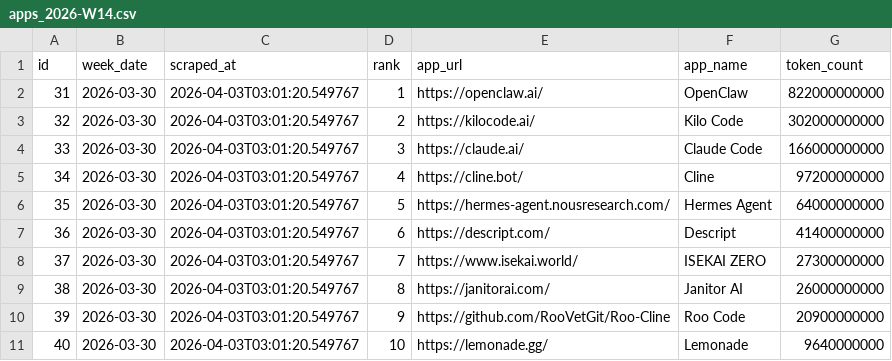
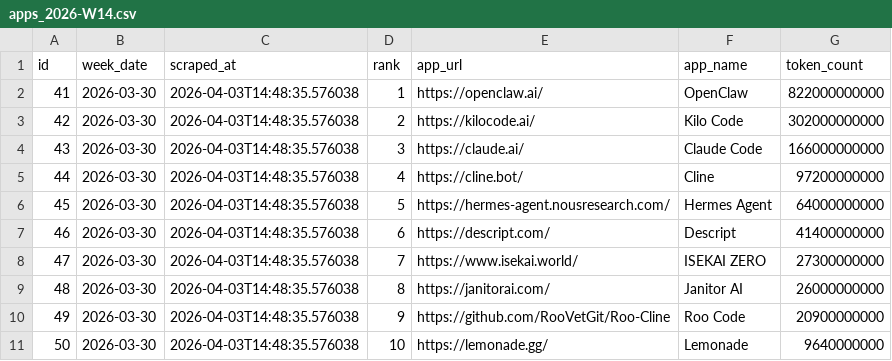
Before and after one commit to AlexLS8888/ai-monitor-public, a CSV file: data/apps_2026-W14.csv, drawn as a sheet.

Commit message:
data: Weekly rankings 2026-04-03

```diff
--- a/data/apps_2026-W14.csv
+++ b/data/apps_2026-W14.csv
@@ -1,11 +1,11 @@
 id,week_date,scraped_at,rank,app_url,app_name,token_count
-31,2026-03-30,2026-04-03T03:01:20.549767,1,https://openclaw.ai/,OpenClaw,822000000000
-32,2026-03-30,2026-04-03T03:01:20.549767,2,https://kilocode.ai/,Kilo Code,302000000000
-33,2026-03-30,2026-04-03T03:01:20.549767,3,https://claude.ai/,Claude Code,166000000000
-34,2026-03-30,2026-04-03T03:01:20.549767,4,https://cline.bot/,Cline,97200000000
-35,2026-03-30,2026-04-03T03:01:20.549767,5,https://hermes-agent.nousresearch.com/,Hermes Agent,64000000000
-36,2026-03-30,2026-04-03T03:01:20.549767,6,https://descript.com/,Descript,41400000000
-37,2026-03-30,2026-04-03T03:01:20.549767,7,https://www.isekai.world/,ISEKAI ZERO,27300000000
-38,2026-03-30,2026-04-03T03:01:20.549767,8,https://janitorai.com/,Janitor AI,26000000000
-39,2026-03-30,2026-04-03T03:01:20.549767,9,https://github.com/RooVetGit/Roo-Cline,Roo Code,20900000000
-40,2026-03-30,2026-04-03T03:01:20.549767,10,https://lemonade.gg/,Lemonade,9640000000
+41,2026-03-30,2026-04-03T14:48:35.576038,1,https://openclaw.ai/,OpenClaw,822000000000
+42,2026-03-30,2026-04-03T14:48:35.576038,2,https://kilocode.ai/,Kilo Code,302000000000
+43,2026-03-30,2026-04-03T14:48:35.576038,3,https://claude.ai/,Claude Code,166000000000
+44,2026-03-30,2026-04-03T14:48:35.576038,4,https://cline.bot/,Cline,97200000000
+45,2026-03-30,2026-04-03T14:48:35.576038,5,https://hermes-agent.nousresearch.com/,Hermes Agent,64000000000
+46,2026-03-30,2026-04-03T14:48:35.576038,6,https://descript.com/,Descript,41400000000
+47,2026-03-30,2026-04-03T14:48:35.576038,7,https://www.isekai.world/,ISEKAI ZERO,27300000000
+48,2026-03-30,2026-04-03T14:48:35.576038,8,https://janitorai.com/,Janitor AI,26000000000
+49,2026-03-30,2026-04-03T14:48:35.576038,9,https://github.com/RooVetGit/Roo-Cline,Roo Code,20900000000
+50,2026-03-30,2026-04-03T14:48:35.576038,10,https://lemonade.gg/,Lemonade,9640000000
```
Also changed, not shown: data/models_2026-W14.csv.
